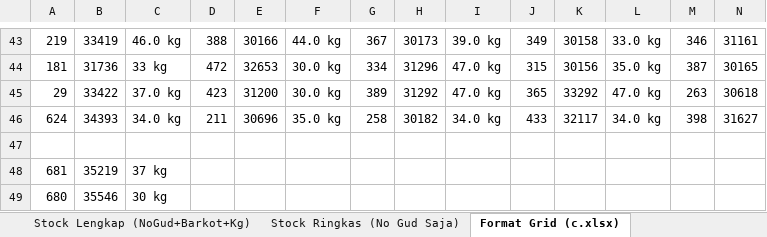
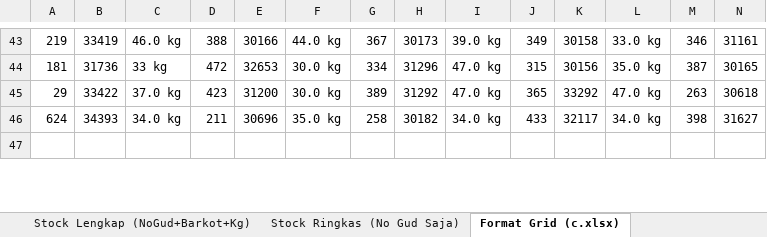
Before and after one commit to grndnstnmlk/stock-gudang-susunan, an Excel workbook: Stock_Susunan_Bal_30_Agustus_2026.xlsx, sheet Format Grid (c.xlsx), drawn as a sheet; only a part is shown, gaps mark what is left out; values as stored, in another font and other column widths than the file's, no cell formats; removed rows and columns are numbered as before the commit, all else as after; rows hold the shown columns only; the diff covers the shown part only; the diff names each change by its address in the sheet, - before the commit and + after, or states it on an @@ line.

```diff
--- a/Stock_Susunan_Bal_30_Agustus_2026.xlsx (sheet Format Grid (c.xlsx))
+++ b/Stock_Susunan_Bal_30_Agustus_2026.xlsx (sheet Format Grid (c.xlsx))
-row 48: 681 | 35219 | 37 kg
-row 49: 680 | 35546 | 30 kg
```
Also changed, not shown: 2 added rows and 128 edited cells elsewhere in this sheet, sheet Rekapitulasi & Cari Bal, sheet Stock Lengkap (NoGud+Barkot+Kg), sheet Stock Ringkas (No Gud Saja), cell formats, c.xlsx, 3 other files.
